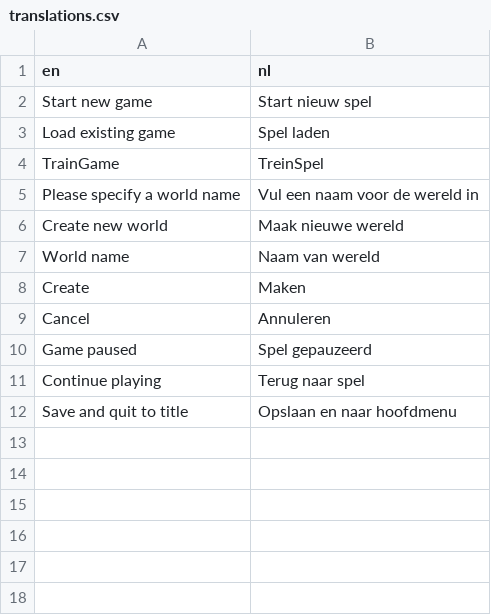
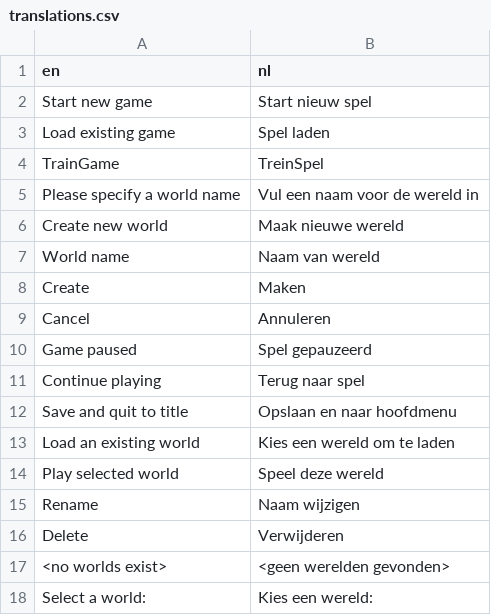
Before and after one commit to 2zqa/traingame, a CSV file: TrainGame-Godot/Translations/translations.csv, drawn as a sheet.

Commit message:
Fix world saving, add mock-up of loading screen

```diff
--- a/TrainGame-Godot/Translations/translations.csv
+++ b/TrainGame-Godot/Translations/translations.csv
@@ -12 +12,7 @@ Continue playing;Terug naar spel
 Save and quit to title;Opslaan en naar hoofdmenu
+Load an existing world;Kies een wereld om te laden
+Play selected world;Speel deze wereld
+Rename;Naam wijzigen
+Delete;Verwijderen
+<no worlds exist>;<geen werelden gevonden>
+Select a world:;Kies een wereld:
```
Also changed, not shown: 8 other files.
